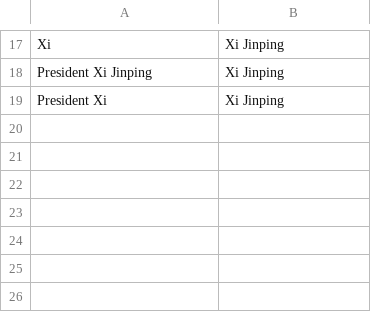
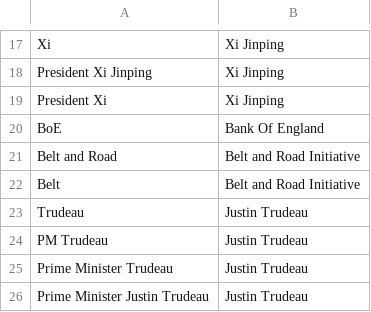
Before and after one commit to asa10e/topic-extraction, a CSV file: topic_name_mappings.csv, drawn as a sheet; only a part is shown, gaps mark what is left out; the diff names each change by its address in the sheet, - before the commit and + after, or states it on an @@ line.

Commit message:
Additions

```diff
--- a/topic_name_mappings.csv
+++ b/topic_name_mappings.csv
+row 20: BoE | Bank Of England
+row 21: Belt and Road | Belt and Road Initiative
+row 22: Belt | Belt and Road Initiative
+row 23: Trudeau | Justin Trudeau
+row 24: PM Trudeau | Justin Trudeau
+row 25: Prime Minister Trudeau | Justin Trudeau
+row 26: Prime Minister Justin Trudeau | Justin Trudeau
```
